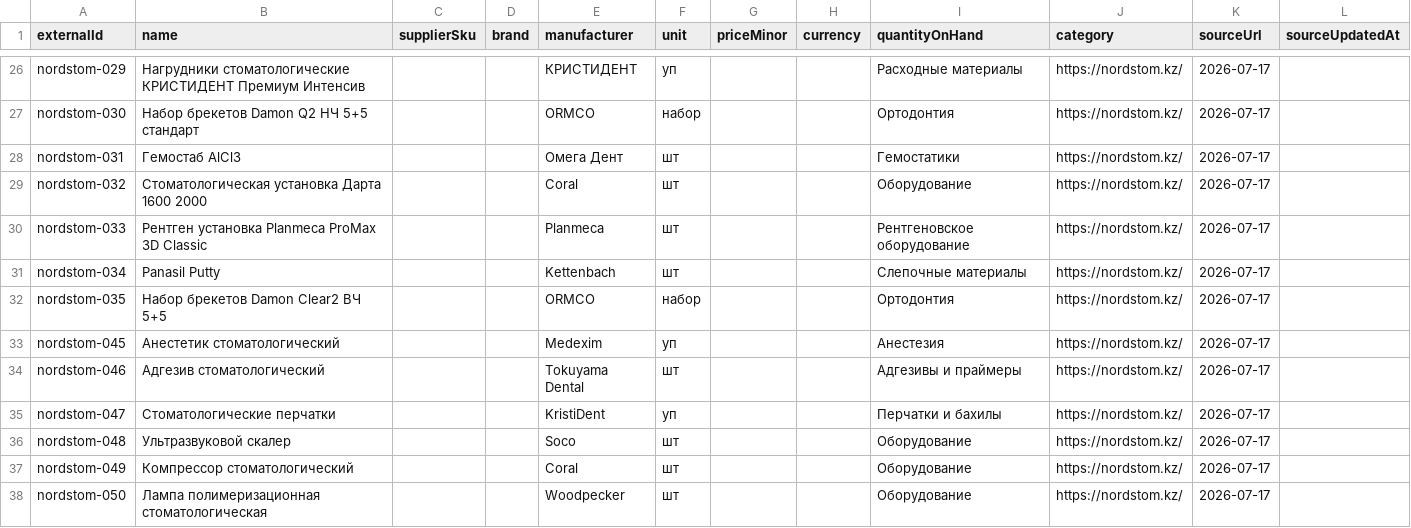
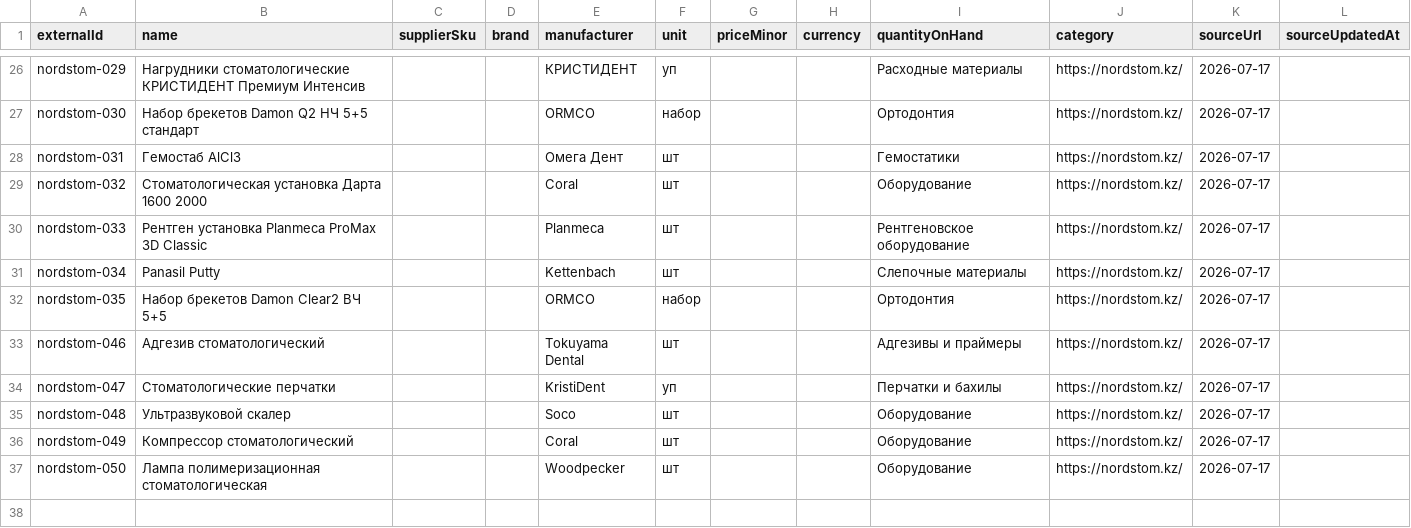
Before and after one commit to 999MAX20/dentmarket-kz, a CSV file: data/imports/nordstom-catalog.csv, drawn as a sheet; only a part is shown, gaps mark what is left out.

```diff
--- a/data/imports/nordstom-catalog.csv
+++ b/data/imports/nordstom-catalog.csv
@@ -32,3 +32,2 @@ nordstom-034,Panasil Putty,,,Kettenbach,шт,,,Слепочные материа
 nordstom-035,Набор брекетов Damon Clear2 ВЧ 5+5,,,ORMCO,набор,,,Ортодонтия,https://nordstom.kz/,2026-07-17
-nordstom-045,Анестетик стоматологический,,,Medexim,уп,,,Анестезия,https://nordstom.kz/,2026-07-17
 nordstom-046,Адгезив стоматологический,,,Tokuyama Dental,шт,,,Адгезивы и праймеры,https://nordstom.kz/,2026-07-17
```
Also changed, not shown: data/brand-representatives-kz.csv, data/reports/catalog-brand-audit.csv, 45 other files.
